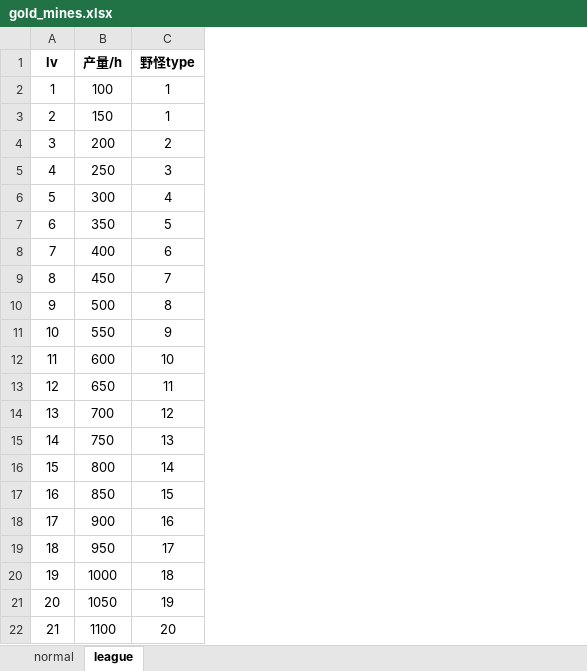
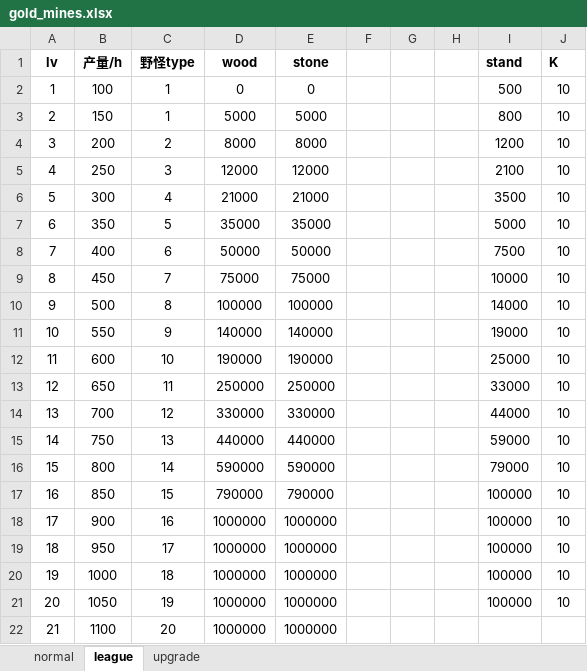
Before and after one commit to gaofeiii/Dino.game-server, an Excel workbook: const/gold_mines.xlsx, sheet league, drawn as a sheet; values as stored, in another font and other column widths than the file's, no borders; the diff names each change by its address in the sheet, - before the commit and + after, or states it on an @@ line.

```diff
--- a/const/gold_mines.xlsx (sheet league)
+++ b/const/gold_mines.xlsx (sheet league)
+sheet tab: upgrade
+column D (wood), rows 2-22: 0 | 5000 | 8000 | 12000 | 21000 | 35000 | 50000 | 75000 | 100000 | 140000 | 190000 | 250000 | 330000 | 440000 | 590000 | 790000 | 1000000 | 1000000 | 1000000 | 1000000 | 1000000
+column E (stone), rows 2-22: 0 | 5000 | 8000 | 12000 | 21000 | 35000 | 50000 | 75000 | 100000 | 140000 | 190000 | 250000 | 330000 | 440000 | 590000 | 790000 | 1000000 | 1000000 | 1000000 | 1000000 | 1000000
+column F, empty
+column G, empty
+column H, empty
+column I (stand), rows 2-21: 500 | 800 | 1200 | 2100 | 3500 | 5000 | 7500 | 10000 | 14000 | 19000 | 25000 | 33000 | 44000 | 59000 | 79000 | 100000 | 100000 | 100000 | 100000 | 100000
+column J (K), rows 2-21: all 10
```
Also changed, not shown: sheet normal, 4 other files.
